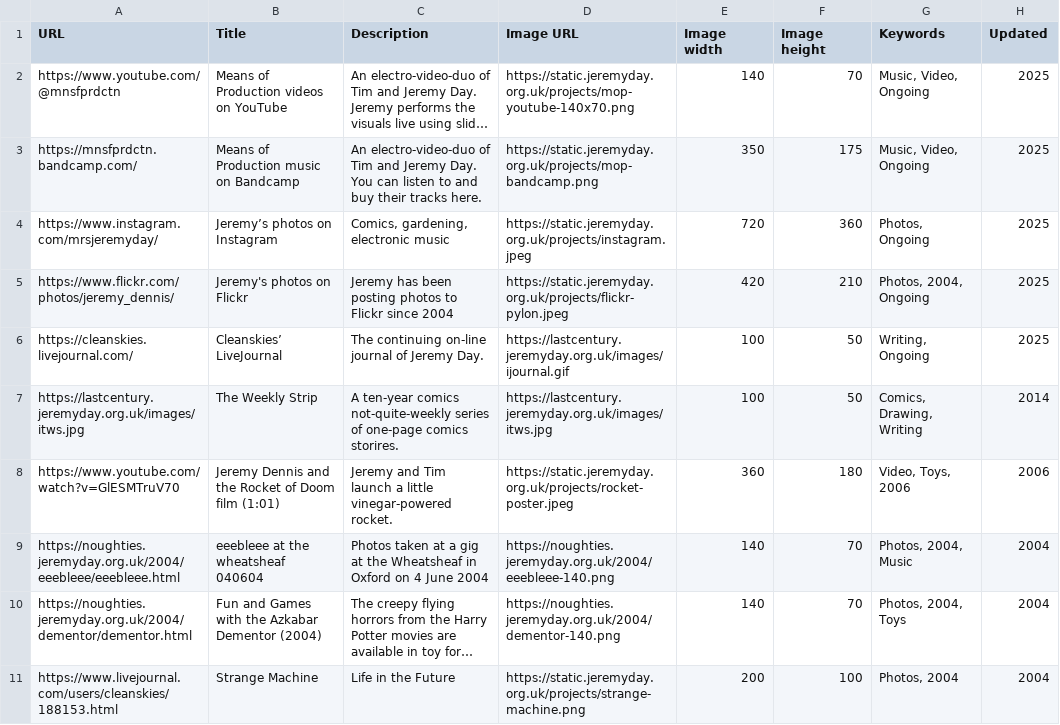
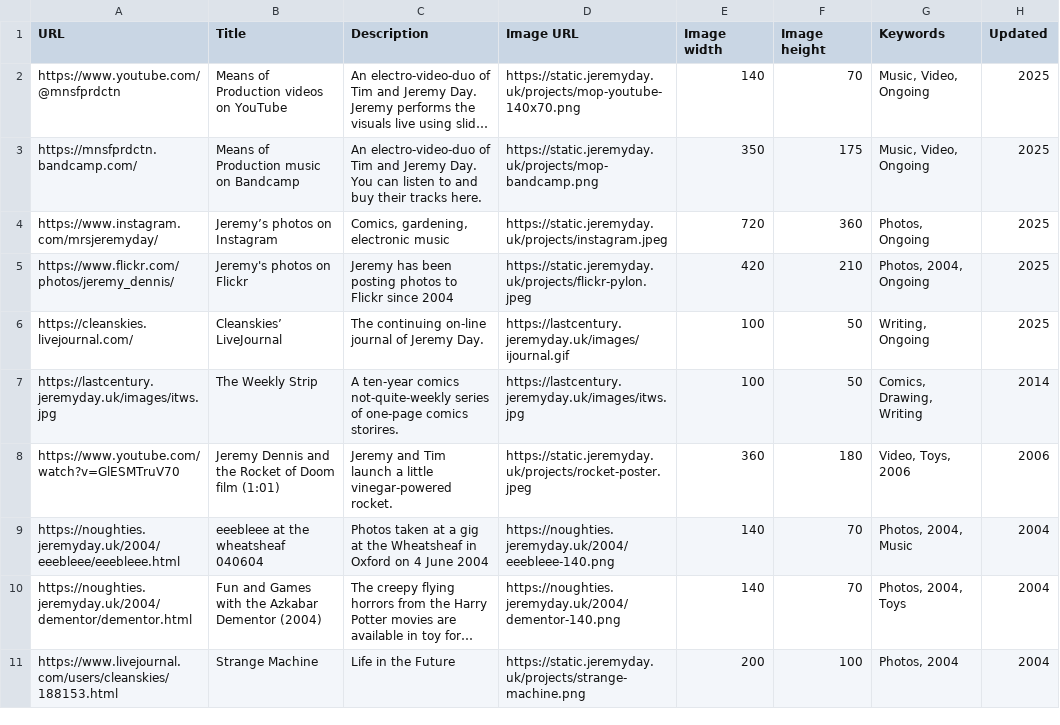
Before and after one commit to pdc/jeremydaysite, a CSV file: linklibraries/projects/data.csv, drawn as a sheet; only a part is shown; long unchanged cells end in …; the diff covers the shown part only; the diff names each change by its address in the sheet, - before the commit and + after, or states it on an @@ line.

Commit message:
Change jeremyday.org.uk  to jeremyday.uk

```diff
--- a/linklibraries/projects/data.csv
+++ b/linklibraries/projects/data.csv
-D2 (Image URL): https://static.jeremyday.org.uk/projects/mop-youtube-140x70.png
+D2 (Image URL): https://static.jeremyday.uk/projects/mop-youtube-140x70.png
-D3 (Image URL): https://static.jeremyday.org.uk/projects/mop-bandcamp.png
+D3 (Image URL): https://static.jeremyday.uk/projects/mop-bandcamp.png
-D4 (Image URL): https://static.jeremyday.org.uk/projects/instagram.jpeg
+D4 (Image URL): https://static.jeremyday.uk/projects/instagram.jpeg
-D5 (Image URL): https://static.jeremyday.org.uk/projects/flickr-pylon.jpeg
+D5 (Image URL): https://static.jeremyday.uk/projects/flickr-pylon.jpeg
-D6 (Image URL): https://lastcentury.jeremyday.org.uk/images/ijournal.gif
+D6 (Image URL): https://lastcentury.jeremyday.uk/images/ijournal.gif
-A7 (URL): https://lastcentury.jeremyday.org.uk/images/itws.jpg
+A7 (URL): https://lastcentury.jeremyday.uk/images/itws.jpg
-D7 (Image URL): https://lastcentury.jeremyday.org.uk/images/itws.jpg
+D7 (Image URL): https://lastcentury.jeremyday.uk/images/itws.jpg
-D8 (Image URL): https://static.jeremyday.org.uk/projects/rocket-poster.jpeg
+D8 (Image URL): https://static.jeremyday.uk/projects/rocket-poster.jpeg
-A9 (URL): https://noughties.jeremyday.org.uk/2004/eeebleee/eeebleee.html
+A9 (URL): https://noughties.jeremyday.uk/2004/eeebleee/eeebleee.html
-D9 (Image URL): https://noughties.jeremyday.org.uk/2004/eeebleee-140.png
+D9 (Image URL): https://noughties.jeremyday.uk/2004/eeebleee-140.png
-A10 (URL): https://noughties.jeremyday.org.uk/2004/dementor/dementor.html
+A10 (URL): https://noughties.jeremyday.uk/2004/dementor/dementor.html
-D10 (Image URL): https://noughties.jeremyday.org.uk/2004/dementor-140.png
+D10 (Image URL): https://noughties.jeremyday.uk/2004/dementor-140.png
-D11 (Image URL): https://static.jeremyday.org.uk/projects/strange-machine.png
+D11 (Image URL): https://static.jeremyday.uk/projects/strange-machine.png
```
Also changed, not shown: 20 edited cells elsewhere in this file, 7 other files.
